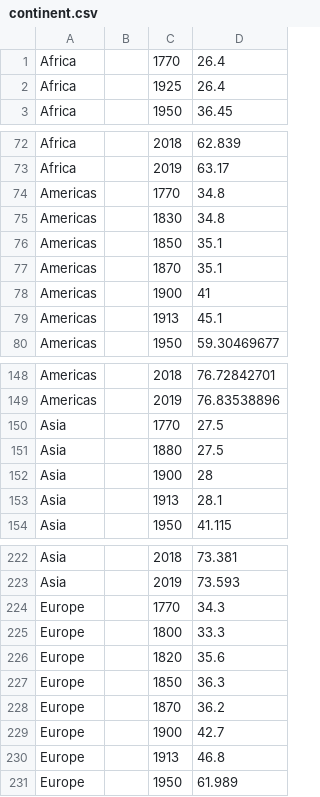
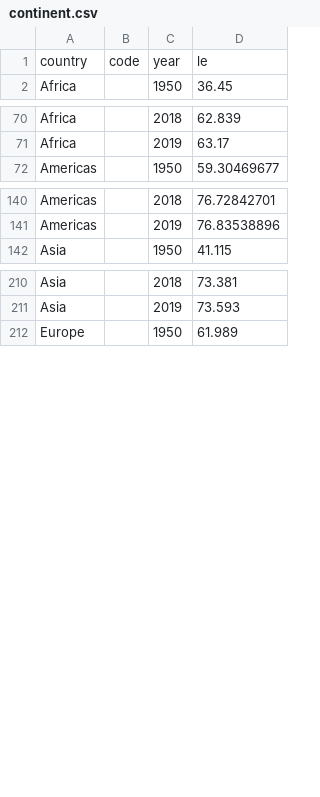
Before and after one commit to MrSCAN/INF-552-Project, a CSV file: continent.csv, drawn as a sheet; only a part is shown, gaps mark what is left out; the diff covers the shown part only.

```diff
--- a/continent.csv
+++ b/continent.csv
@@ -1,3 +1,2 @@
-Africa,,1770,26.4
-Africa,,1925,26.4
+country,code,year,le
 Africa,,1950,36.45
@@ -73,8 +71,2 @@ Africa,,2018,62.839
 Africa,,2019,63.17
-Americas,,1770,34.8
-Americas,,1830,34.8
-Americas,,1850,35.1
-Americas,,1870,35.1
-Americas,,1900,41
-Americas,,1913,45.1
 Americas,,1950,59.30469677
@@ -149,6 +141,2 @@ Americas,,2018,76.72842701
 Americas,,2019,76.83538896
-Asia,,1770,27.5
-Asia,,1880,27.5
-Asia,,1900,28
-Asia,,1913,28.1
 Asia,,1950,41.115
@@ -223,9 +211,2 @@ Asia,,2018,73.381
 Asia,,2019,73.593
-Europe,,1770,34.3
-Europe,,1800,33.3
-Europe,,1820,35.6
-Europe,,1850,36.3
-Europe,,1870,36.2
-Europe,,1900,42.7
-Europe,,1913,46.8
 Europe,,1950,61.989
```
Also changed, not shown: 5 removed rows elsewhere in this file, 3 other files.
